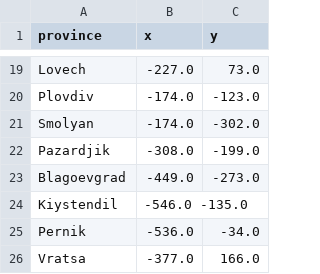
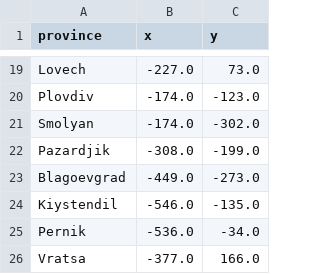
Before and after one commit to nvmarzakov/Python-Projects-Beginner, a CSV file: Projects/Intermediate/guess_the_provinces/28_provinces.csv, drawn as a sheet; only a part is shown, gaps mark what is left out.

Commit message:
Update 28_provinces.csv

```diff
--- a/Projects/Intermediate/guess_the_provinces/28_provinces.csv
+++ b/Projects/Intermediate/guess_the_provinces/28_provinces.csv
@@ -23,3 +23,3 @@ Pazardjik,-308.0,-199.0
 Blagoevgrad,-449.0,-273.0
-Kiystendil,-546.0 -135.0
+Kiystendil,-546.0,-135.0
 Pernik,-536.0,-34.0
```
